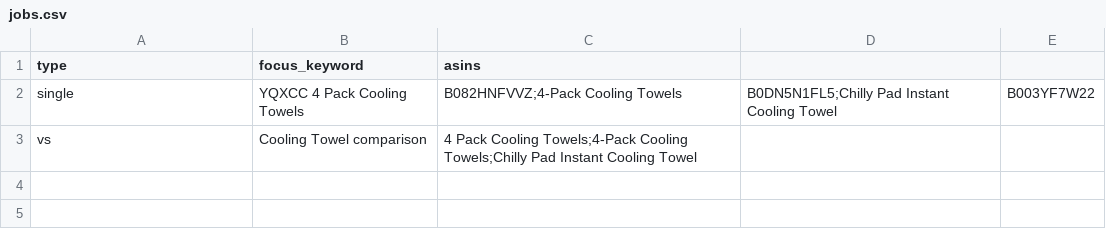
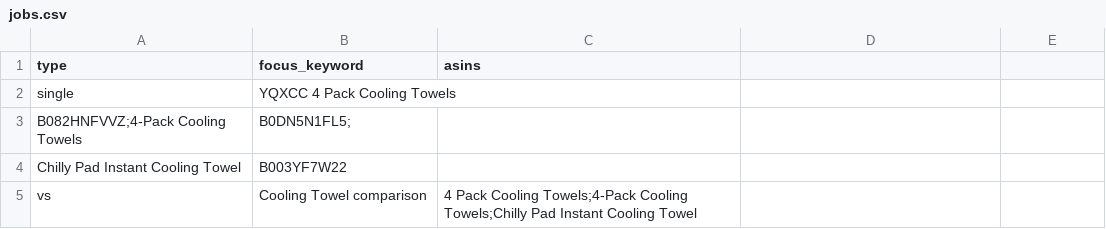
Before and after one commit to Swar-i-K/amazon-article-agent, a CSV file: jobs.csv, drawn as a sheet.

Commit message:
Refactor jobs.csv for ASIN formatting
Split ASINs into separate lines for better readability.

```diff
--- a/jobs.csv
+++ b/jobs.csv
@@ -1,3 +1,5 @@
 type,focus_keyword,asins
-single,YQXCC 4 Pack Cooling Towels,B082HNFVVZ;4-Pack Cooling Towels,B0DN5N1FL5;Chilly Pad Instant Cooling Towel,B003YF7W22
+single,YQXCC 4 Pack Cooling Towels,
+B082HNFVVZ;4-Pack Cooling Towels,B0DN5N1FL5;
+Chilly Pad Instant Cooling Towel,B003YF7W22
 vs,Cooling Towel comparison,4 Pack Cooling Towels;4-Pack Cooling Towels;Chilly Pad Instant Cooling Towel
```
